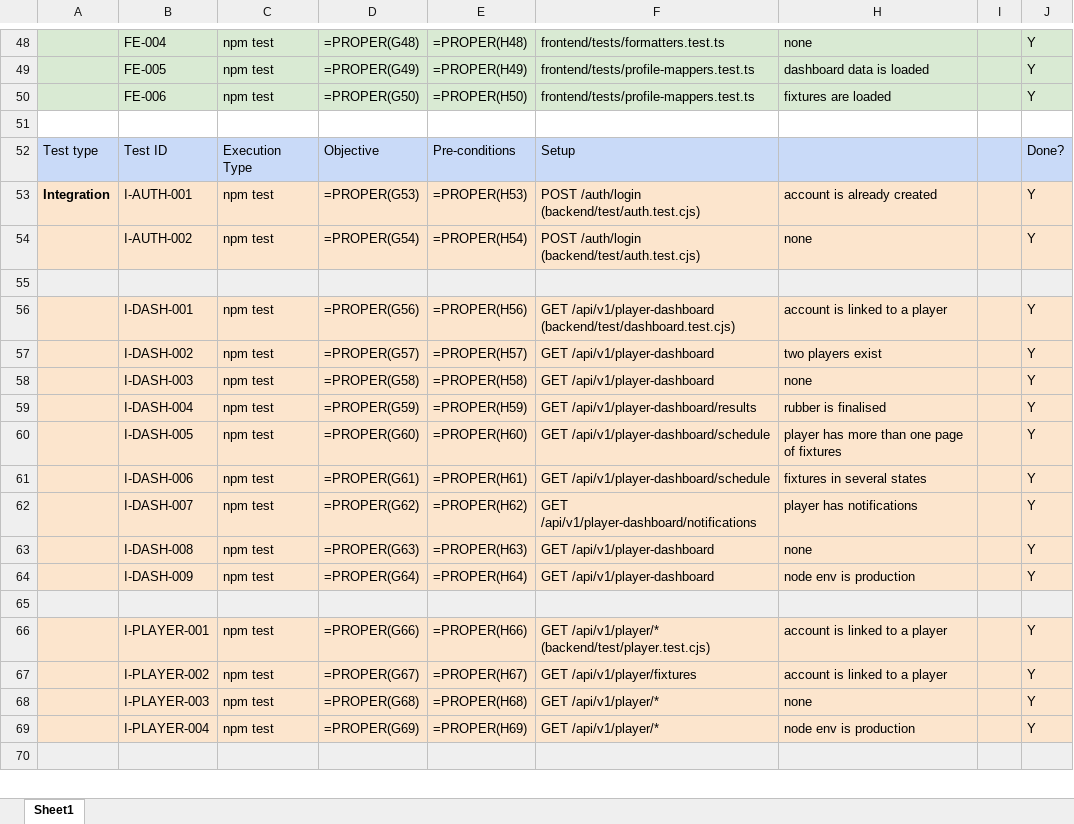
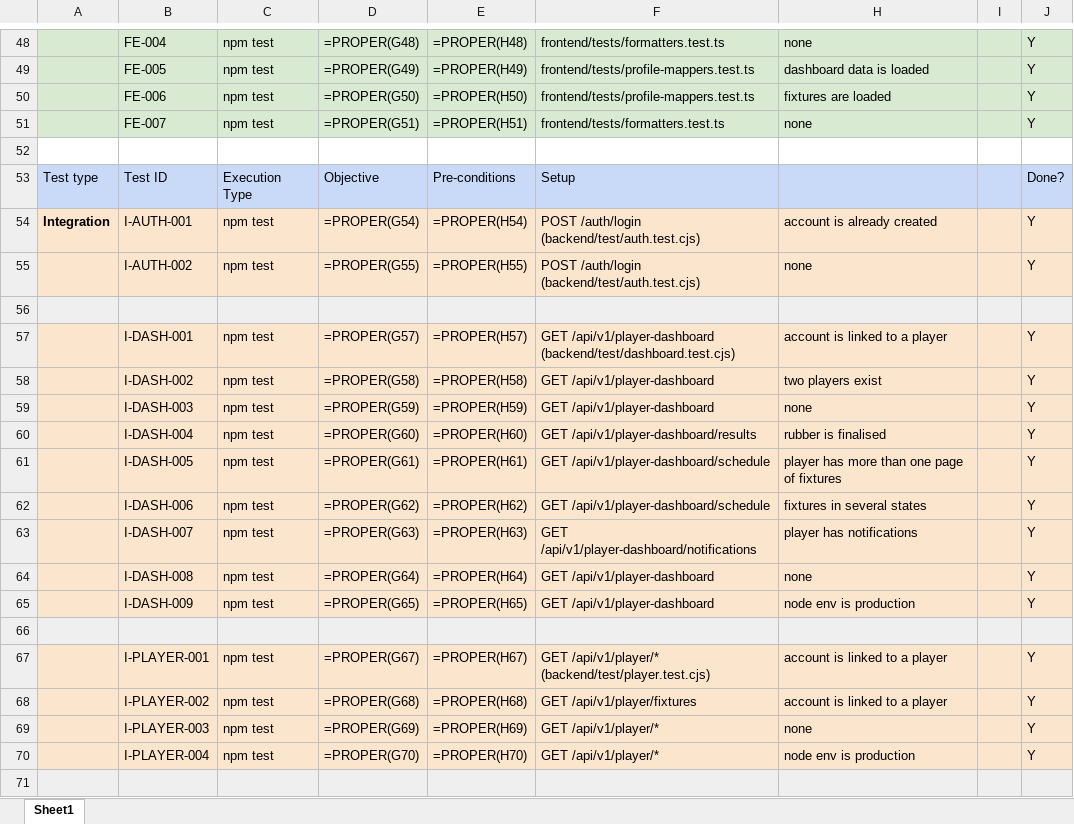
Before and after one commit to melbMinhQuan/TennisCompPlatform, an Excel workbook: TestingPlan.xlsx, sheet Sheet1, drawn as a sheet; only a part is shown, gaps mark what is left out; values as stored, in another font and other column widths than the file's, no borders; formulas without a stored value are shown as written; addresses are those after the commit; the diff covers the shown part only; the diff names each change by its address in the sheet, - before the commit and + after, or states it on an @@ line.

Commit message:
e2e testing and frontend fix

```diff
--- a/TestingPlan.xlsx (sheet Sheet1)
+++ b/TestingPlan.xlsx (sheet Sheet1)
+row 51:  | FE-007 | npm test | =PROPER(G51) | =PROPER(H51) | frontend/tests/formatters.test.ts | none |  | Y
-D54: =PROPER(G53)
+D54: =PROPER(G54)
-E54: =PROPER(H53)
+E54: =PROPER(H54)
-D55: =PROPER(G54)
+D55: =PROPER(G55)
-E55: =PROPER(H54)
+E55: =PROPER(H55)
-D57: =PROPER(G56)
+D57: =PROPER(G57)
-E57: =PROPER(H56)
+E57: =PROPER(H57)
-D58: =PROPER(G57)
+D58: =PROPER(G58)
-E58: =PROPER(H57)
+E58: =PROPER(H58)
-D59: =PROPER(G58)
+D59: =PROPER(G59)
-E59: =PROPER(H58)
+E59: =PROPER(H59)
-D60: =PROPER(G59)
+D60: =PROPER(G60)
-E60: =PROPER(H59)
+E60: =PROPER(H60)
-D61: =PROPER(G60)
+D61: =PROPER(G61)
-E61: =PROPER(H60)
+E61: =PROPER(H61)
-D62: =PROPER(G61)
+D62: =PROPER(G62)
-E62: =PROPER(H61)
+E62: =PROPER(H62)
-D63: =PROPER(G62)
+D63: =PROPER(G63)
-E63: =PROPER(H62)
+E63: =PROPER(H63)
-D64: =PROPER(G63)
+D64: =PROPER(G64)
-E64: =PROPER(H63)
+E64: =PROPER(H64)
-D65: =PROPER(G64)
+D65: =PROPER(G65)
-E65: =PROPER(H64)
+E65: =PROPER(H65)
-D67: =PROPER(G66)
+D67: =PROPER(G67)
-E67: =PROPER(H66)
+E67: =PROPER(H67)
-D68: =PROPER(G67)
+D68: =PROPER(G68)
-E68: =PROPER(H67)
+E68: =PROPER(H68)
-D69: =PROPER(G68)
+D69: =PROPER(G69)
-E69: =PROPER(H68)
+E69: =PROPER(H69)
-D70: =PROPER(G69)
+D70: =PROPER(G70)
-E70: =PROPER(H69)
+E70: =PROPER(H70)
```
Also changed, not shown: 3 added rows and 50 edited cells elsewhere in this sheet, hidden cells, 22 other files.
